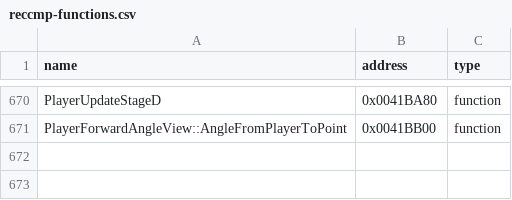
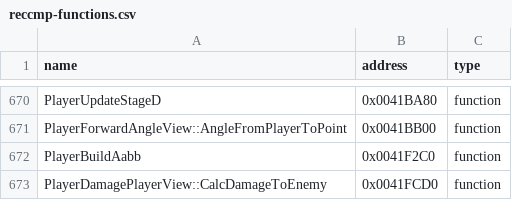
Before and after one commit to N0zoM1z0/th09, a CSV file: config/reccmp-functions.csv, drawn as a sheet; only a part is shown, gaps mark what is left out.

```diff
--- a/config/reccmp-functions.csv
+++ b/config/reccmp-functions.csv
@@ -671 +671,3 @@ PlayerUpdateStageD,0x0041BA80,function
 PlayerForwardAngleView::AngleFromPlayerToPoint,0x0041BB00,function
+PlayerBuildAabb,0x0041F2C0,function
+PlayerDamagePlayerView::CalcDamageToEnemy,0x0041FCD0,function
```
Also changed, not shown: config/function-origins.csv, config/functions.csv, 8 other files.
